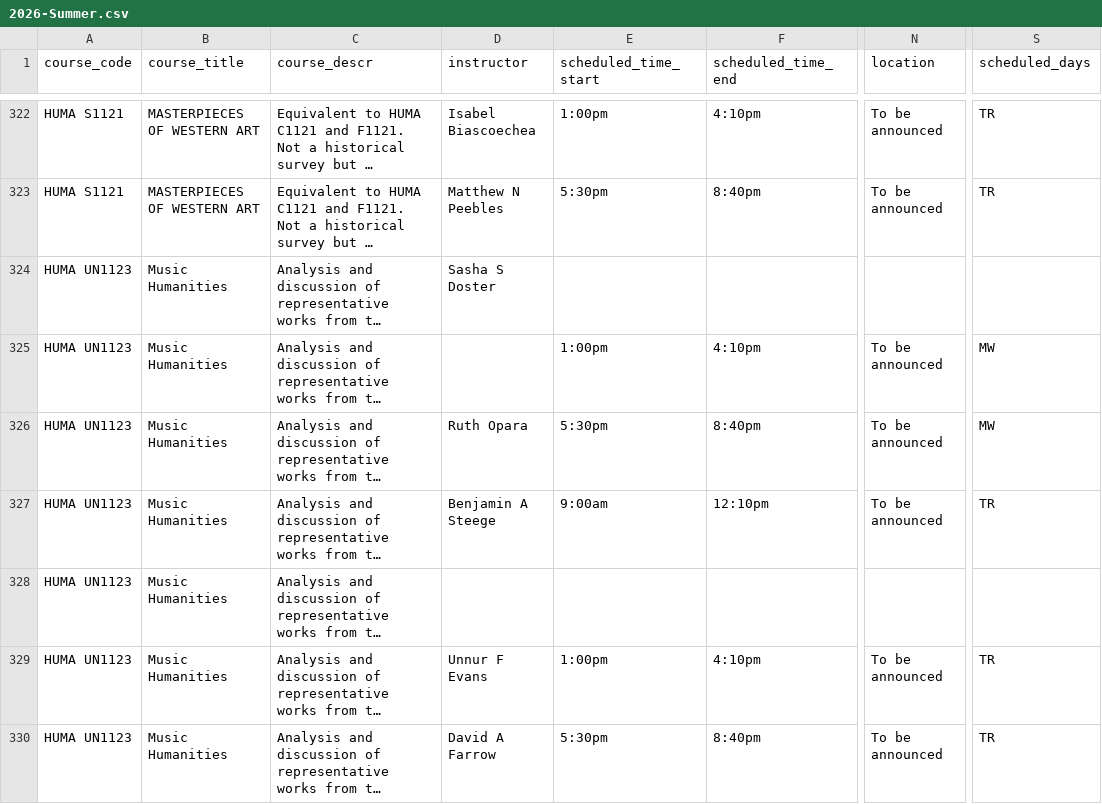
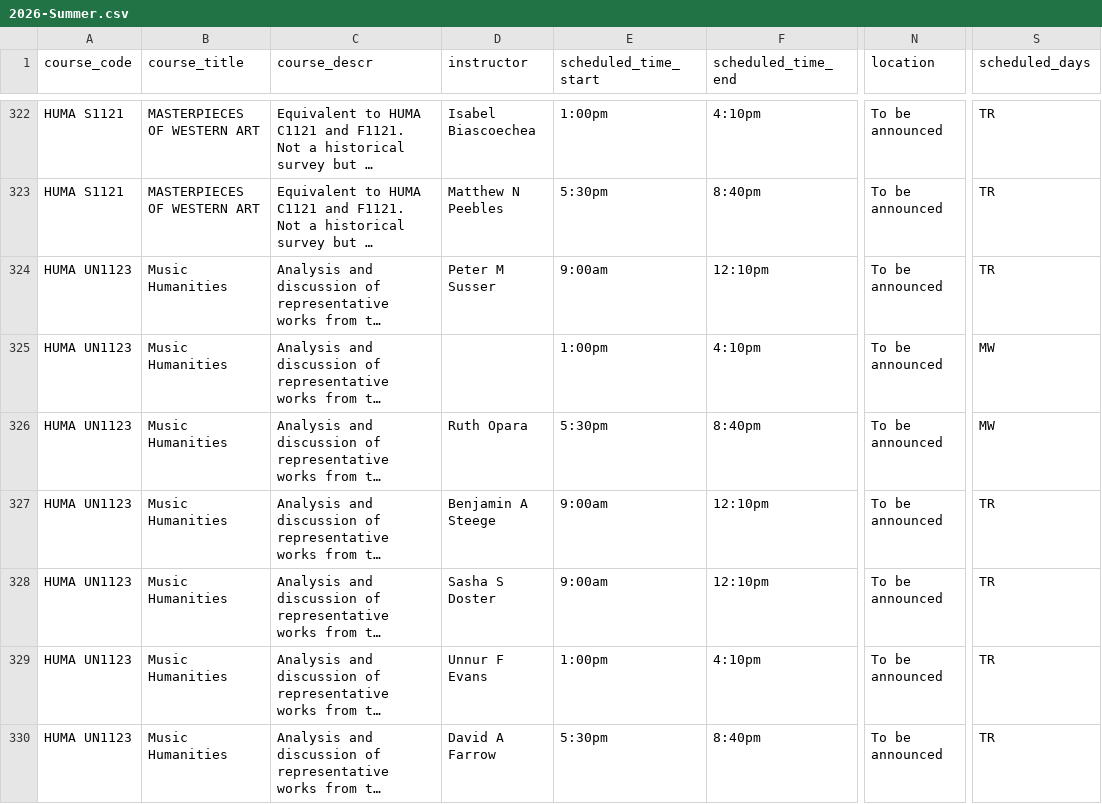
Before and after one commit to soid/columbia-catalog-data, a CSV file: classes/2026-Summer.csv, drawn as a sheet; only a part is shown, gaps mark what is left out; long unchanged cells end in …; the diff names each change by its address in the sheet, - before the commit and + after, or states it on an @@ line.

Commit message:
Updated data

```diff
--- a/classes/2026-Summer.csv
+++ b/classes/2026-Summer.csv
-D324 (instructor): Sasha S Doster
+D324 (instructor): Peter M Susser
-E324 (scheduled_time_start): (empty)
+E324 (scheduled_time_start): 9:00am
-F324 (scheduled_time_end): (empty)
+F324 (scheduled_time_end): 12:10pm
-N324 (location): (empty)
+N324 (location): To be announced
-S324 (scheduled_days): (empty)
+S324 (scheduled_days): TR
-D328 (instructor): (empty)
+D328 (instructor): Sasha S Doster
-E328 (scheduled_time_start): (empty)
+E328 (scheduled_time_start): 9:00am
-F328 (scheduled_time_end): (empty)
+F328 (scheduled_time_end): 12:10pm
-N328 (location): (empty)
+N328 (location): To be announced
-S328 (scheduled_days): (empty)
+S328 (scheduled_days): TR
```
Also changed, not shown: 6 other files.
